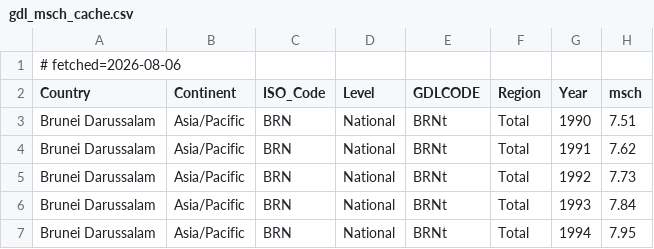
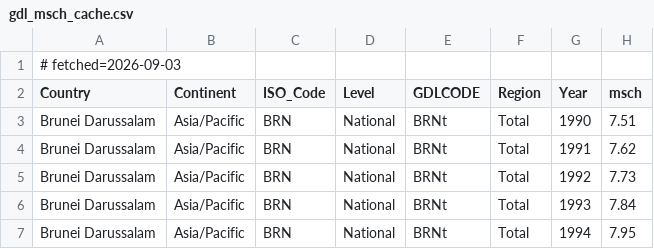
Before and after one commit to angelyong/Borneo_Tracker, a CSV file: gdl_msch_cache.csv, drawn as a sheet; only a part is shown.

```diff
--- a/gdl_msch_cache.csv
+++ b/gdl_msch_cache.csv
@@ -1,2 +1,2 @@
-# fetched=2026-08-06
+# fetched=2026-09-03
 Country,Continent,ISO_Code,Level,GDLCODE,Region,Year,msch
```
Also changed, not shown: borneo_tracker_history.csv, borneo_tracker_poc.csv, 6 other files.
